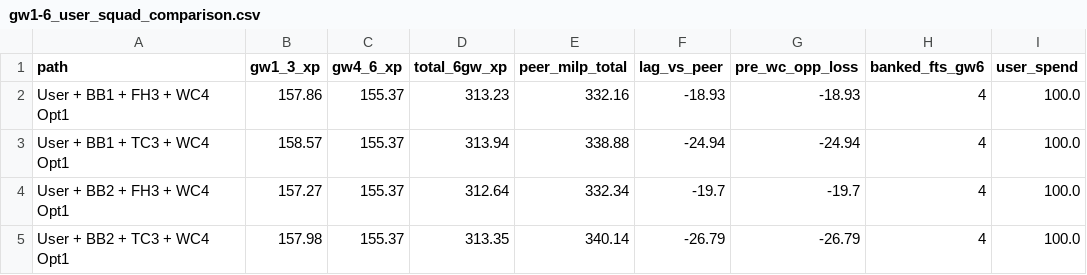
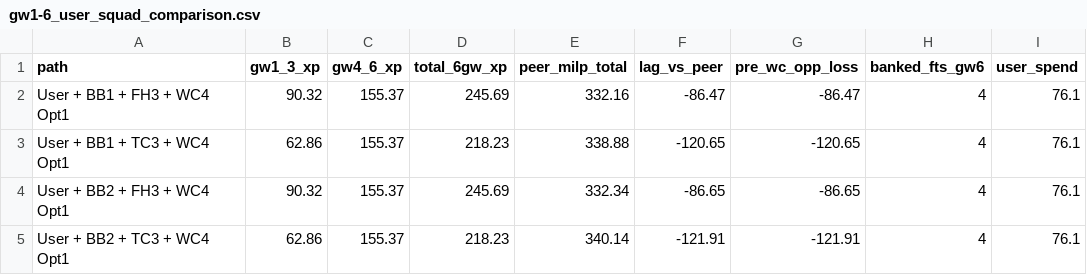
Before and after one commit to JubileeZ/fpl-jubilee-ascent, a CSV file: data/research/gw1-6-preseason-pipeline/03-gw1-6-chip-wc4-squads/gw1-6_user_squad_comparison.csv, drawn as a sheet.

```diff
--- a/data/research/gw1-6-preseason-pipeline/03-gw1-6-chip-wc4-squads/gw1-6_user_squad_comparison.csv
+++ b/data/research/gw1-6-preseason-pipeline/03-gw1-6-chip-wc4-squads/gw1-6_user_squad_comparison.csv
@@ -1,5 +1,5 @@
 path,gw1_3_xp,gw4_6_xp,total_6gw_xp,peer_milp_total,lag_vs_peer,pre_wc_opp_loss,banked_fts_gw6,user_spend
-User + BB1 + FH3 + WC4 Opt1,157.86,155.37,313.23,332.16,-18.93,-18.93,4,100.0
-User + BB1 + TC3 + WC4 Opt1,158.57,155.37,313.94,338.88,-24.94,-24.94,4,100.0
-User + BB2 + FH3 + WC4 Opt1,157.27,155.37,312.64,332.34,-19.7,-19.7,4,100.0
-User + BB2 + TC3 + WC4 Opt1,157.98,155.37,313.35,340.14,-26.79,-26.79,4,100.0
+User + BB1 + FH3 + WC4 Opt1,90.32,155.37,245.69,332.16,-86.47,-86.47,4,76.1
+User + BB1 + TC3 + WC4 Opt1,62.86,155.37,218.23,338.88,-120.65,-120.65,4,76.1
+User + BB2 + FH3 + WC4 Opt1,90.32,155.37,245.69,332.34,-86.65,-86.65,4,76.1
+User + BB2 + TC3 + WC4 Opt1,62.86,155.37,218.23,340.14,-121.91,-121.91,4,76.1
```
Also changed, not shown: data/research/def-fixture-rotation/def_bb1_wc4_club_matrix.csv, data/research/def-fixture-rotation/def_bb2_wc4_club_matrix.csv, 20 other files.
